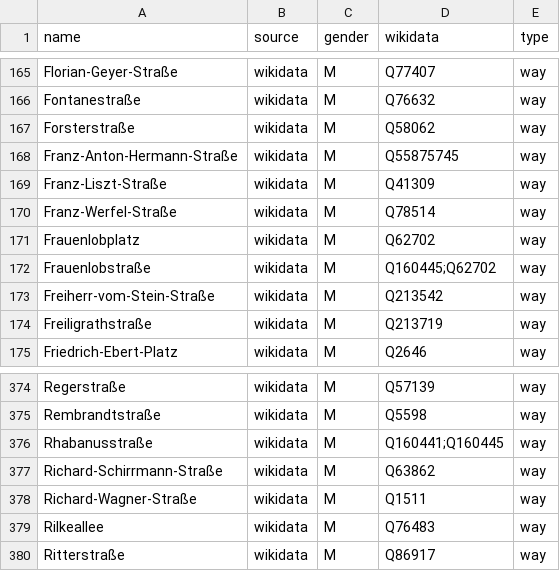
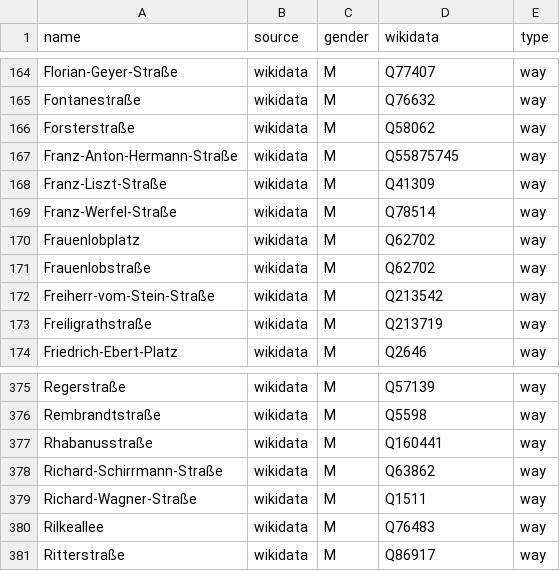
Before and after one commit to EqualStreetNames/equalstreetnames-mainz, a CSV file: data/gender.csv, drawn as a sheet; only a part is shown, gaps mark what is left out; the diff covers the shown part only.

```diff
--- a/data/gender.csv
+++ b/data/gender.csv
@@ -171,3 +170,3 @@ Franz-Werfel-Straße,wikidata,M,Q78514,way
 Frauenlobplatz,wikidata,M,Q62702,way
-Frauenlobstraße,wikidata,M,Q160445;Q62702,way
+Frauenlobstraße,wikidata,M,Q62702,way
 Freiherr-vom-Stein-Straße,wikidata,M,Q213542,way
@@ -375,3 +376,3 @@ Regerstraße,wikidata,M,Q57139,way
 Rembrandtstraße,wikidata,M,Q5598,way
-Rhabanusstraße,wikidata,M,Q160441;Q160445,way
+Rhabanusstraße,wikidata,M,Q160441,way
 Richard-Schirrmann-Straße,wikidata,M,Q63862,way
```
Also changed, not shown: 3 added rows, 2 removed rows and 2 edited cells elsewhere in this file, data/other.csv, 3 other files.
